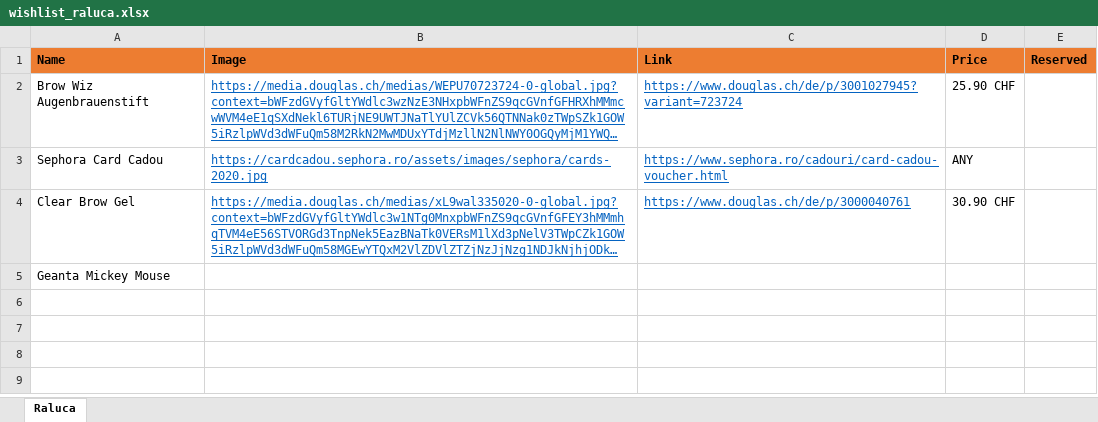
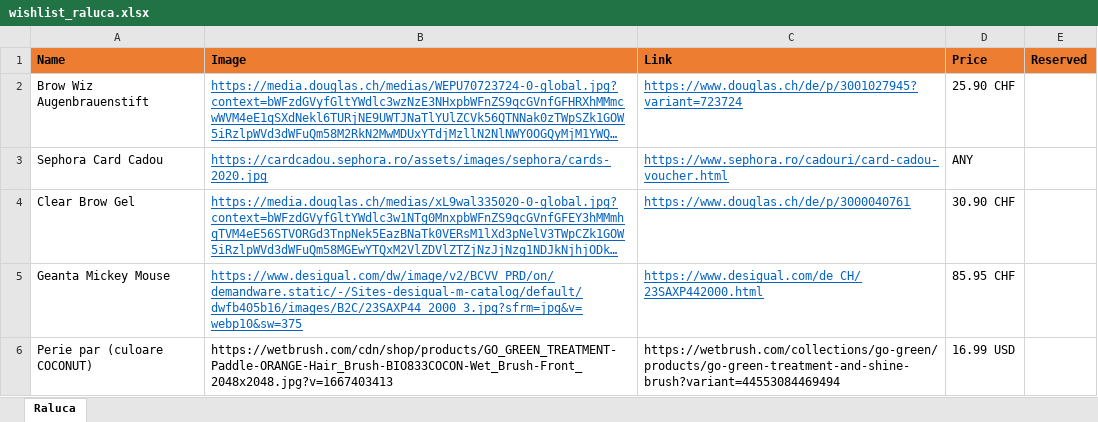
Before and after one commit to vallici/ralucawishlist, an Excel workbook: wishlist_raluca.xlsx, sheet Raluca, drawn as a sheet; long unchanged cells end in …; values as stored, in another font and other column widths than the file's, no borders; charts and pictures not drawn; the diff names each change by its address in the sheet, - before the commit and + after, or states it on an @@ line.

```diff
--- a/wishlist_raluca.xlsx (sheet Raluca)
+++ b/wishlist_raluca.xlsx (sheet Raluca)
-B5 (Image): (empty)
+B5 (Image): https://www.desigual.com/dw/image/v2/BCVV_PRD/on/demandware.static/-/Sites-desigual-m-catalog/default/dwfb405b16/images/B2C/23SAXP44_2000_3.jpg?sfrm=jpg&v=webp10&sw=375
-C5 (Link): (empty)
+C5 (Link): https://www.desigual.com/de_CH/23SAXP442000.html
-D5 (Price): (empty)
+D5 (Price): 85.95 CHF
+row 6: Perie par (culoare COCONUT) | https://wetbrush.com/cdn/shop/products/GO_GREEN_TREATMENT-Paddle-ORANGE-Hair_Brush-BIO833COCON-Wet_Brush-Front_2048x2048.jpg?v=1667403413 | https://wetbrush.com/collections/go-green/products/go-green-treatment-and-shine-brush?variant=44553084469494 | 16.99 USD
```
Also changed, not shown: 1 other file.
